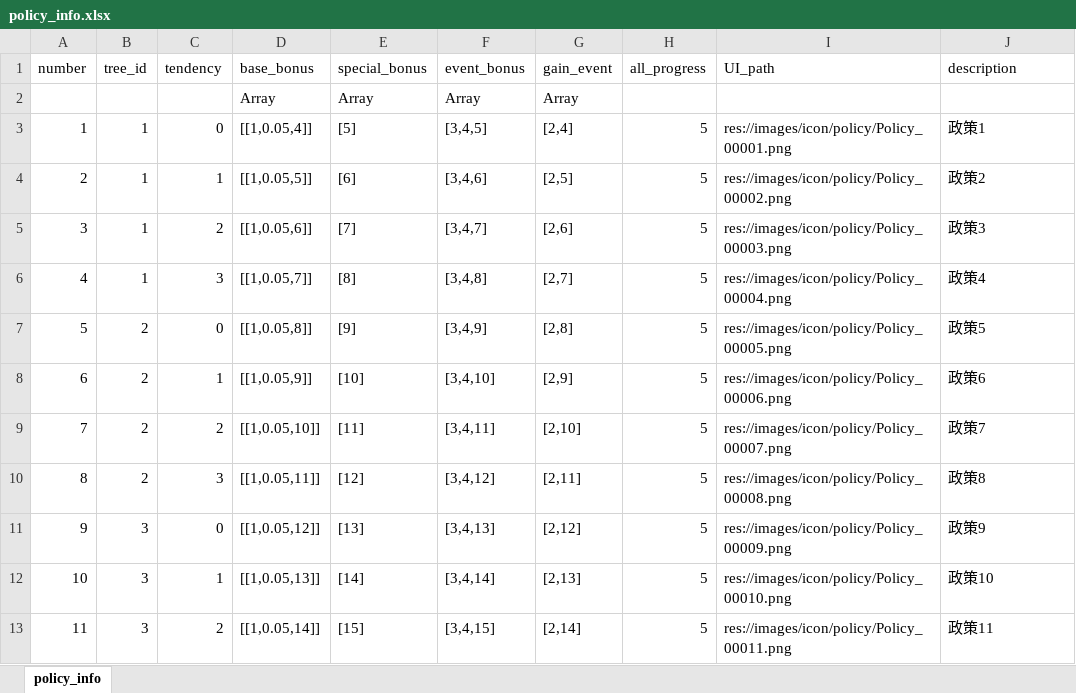
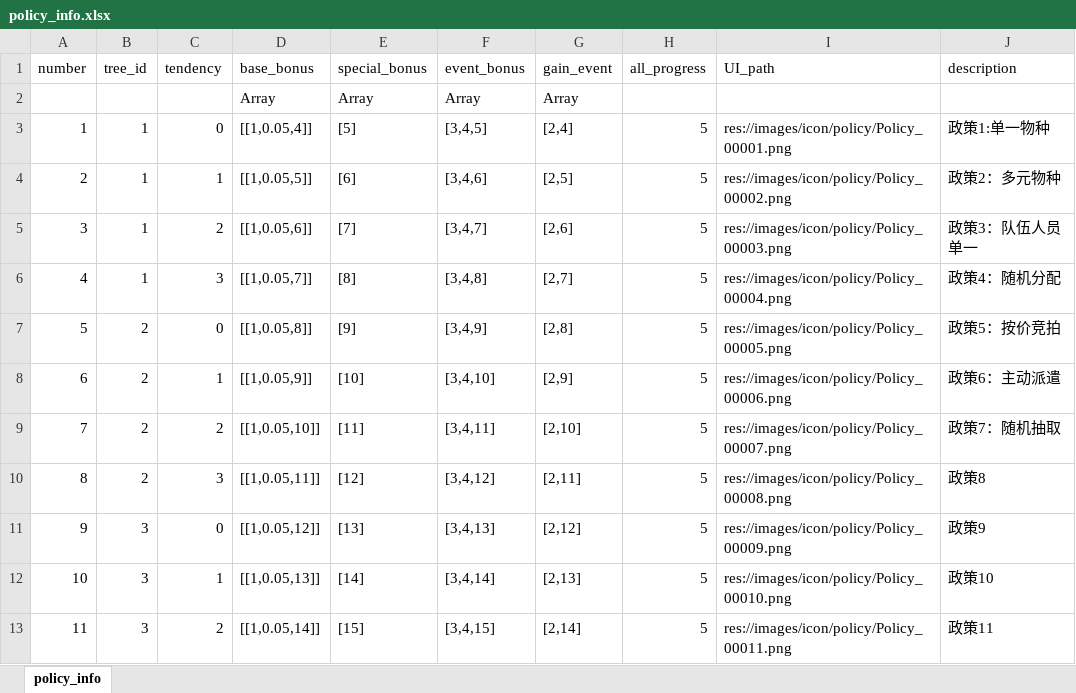
Before and after one commit to vmjcv/godotProject, an Excel workbook: fuzzy_v3/data/excel/policy_info.xlsx, sheet policy_info, drawn as a sheet; only a part is shown; values as stored, in another font and other column widths than the file's, no borders; the diff names each change by its address in the sheet, - before the commit and + after, or states it on an @@ line.

```diff
--- a/fuzzy_v3/data/excel/policy_info.xlsx (sheet policy_info)
+++ b/fuzzy_v3/data/excel/policy_info.xlsx (sheet policy_info)
-J3 (description): 政策1
+J3 (description): 政策1:单一物种
-J4 (description): 政策2
+J4 (description): 政策2：多元物种
-J5 (description): 政策3
+J5 (description): 政策3：队伍人员单一
-J6 (description): 政策4
+J6 (description): 政策4：随机分配
-J7 (description): 政策5
+J7 (description): 政策5：按价竞拍
-J8 (description): 政策6
+J8 (description): 政策6：主动派遣
-J9 (description): 政策7
+J9 (description): 政策7：随机抽取
```
Also changed, not shown: 36 other files.
